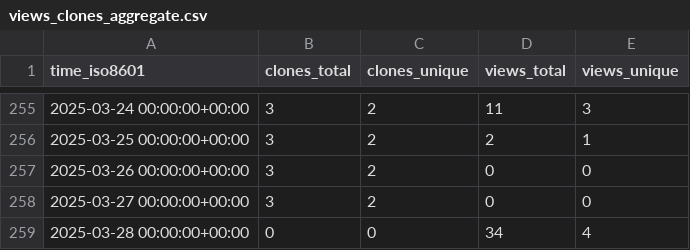
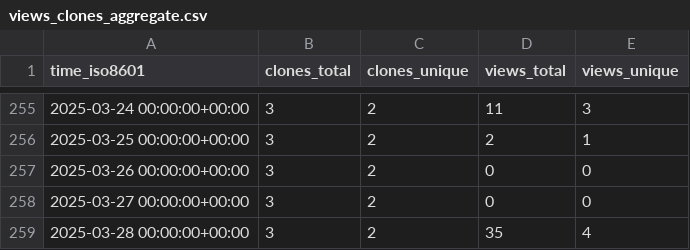
Before and after one commit to CDCgov/ocio-wsl, a CSV file: cdcent/ocio-wsl/ghrs-data/views_clones_aggregate.csv, drawn as a sheet; only a part is shown, gaps mark what is left out.

```diff
--- a/cdcent/ocio-wsl/ghrs-data/views_clones_aggregate.csv
+++ b/cdcent/ocio-wsl/ghrs-data/views_clones_aggregate.csv
@@ -258,2 +258,2 @@ time_iso8601,clones_total,clones_unique,views_total,views_unique
 2025-03-27 00:00:00+00:00,3,2,0,0
-2025-03-28 00:00:00+00:00,0,0,34,4
+2025-03-28 00:00:00+00:00,3,2,35,4
```
Also changed, not shown: 1 other file.
